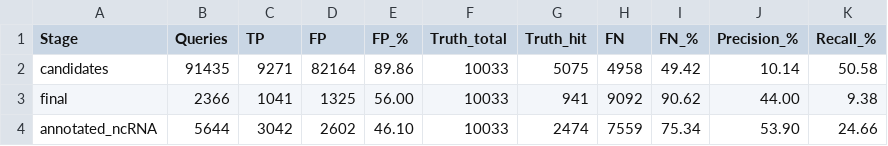
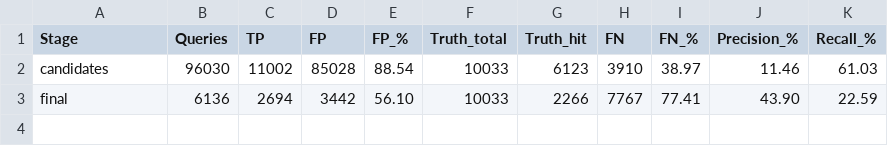
Before and after one commit to JohnLemas/lncRNA_MetDev, a TSV file: g.max/03_outputs/12_verify/g.max_summary_table.tsv, drawn as a sheet.

```diff
--- a/g.max/03_outputs/12_verify/g.max_summary_table.tsv
+++ b/g.max/03_outputs/12_verify/g.max_summary_table.tsv
@@ -1,4 +1,3 @@
 Stage	Queries	TP	FP	FP_%	Truth_total	Truth_hit	FN	FN_%	Precision_%	Recall_%
-candidates	91435	9271	82164	89.86	10033	5075	4958	49.42	10.14	50.58
-final	2366	1041	1325	56.00	10033	941	9092	90.62	44.00	9.38
-annotated_ncRNA	5644	3042	2602	46.10	10033	2474	7559	75.34	53.90	24.66
+candidates	96030	11002	85028	88.54	10033	6123	3910	38.97	11.46	61.03
+final	6136	2694	3442	56.10	10033	2266	7767	77.41	43.90	22.59
```
Also changed, not shown: z.mays/03_outputs/12_verify/z.mays_summary_table.tsv, 2 other files.
